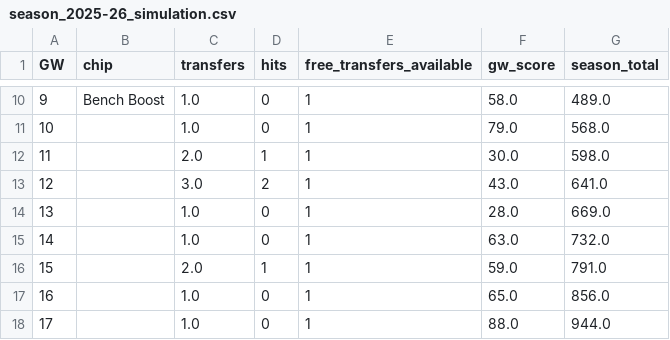
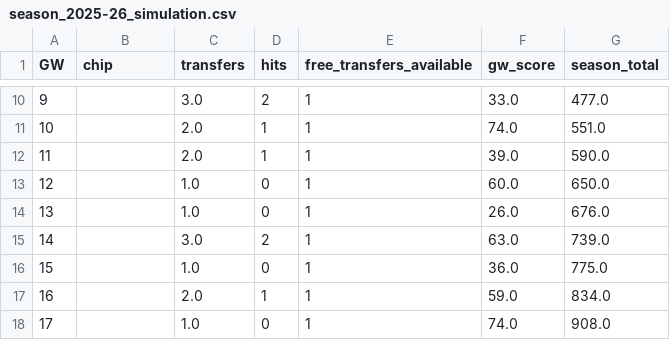
Before and after one commit to KayanShah/PLFantasyBot2026-27, a CSV file: data/season_2025-26_simulation.csv, drawn as a sheet; only a part is shown, gaps mark what is left out; the diff covers the shown part only.

Commit message:
Update simulation log with new features and dynamic chip timing (1906 points)

```diff
--- a/data/season_2025-26_simulation.csv
+++ b/data/season_2025-26_simulation.csv
@@ -10,9 +10,9 @@ GW,chip,transfers,hits,free_transfers_available,gw_score,season_total
-9,Bench Boost,1.0,0,1,58.0,489.0
-10,,1.0,0,1,79.0,568.0
-11,,2.0,1,1,30.0,598.0
-12,,3.0,2,1,43.0,641.0
-13,,1.0,0,1,28.0,669.0
-14,,1.0,0,1,63.0,732.0
-15,,2.0,1,1,59.0,791.0
-16,,1.0,0,1,65.0,856.0
-17,,1.0,0,1,88.0,944.0
+9,,3.0,2,1,33.0,477.0
+10,,2.0,1,1,74.0,551.0
+11,,2.0,1,1,39.0,590.0
+12,,1.0,0,1,60.0,650.0
+13,,1.0,0,1,26.0,676.0
+14,,3.0,2,1,63.0,739.0
+15,,1.0,0,1,36.0,775.0
+16,,2.0,1,1,59.0,834.0
+17,,1.0,0,1,74.0,908.0
```
Also changed, not shown: 102 edited cells elsewhere in this file.
